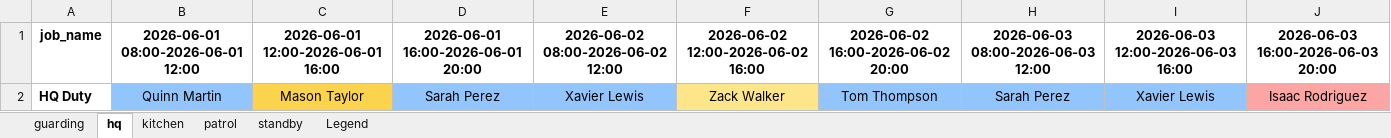
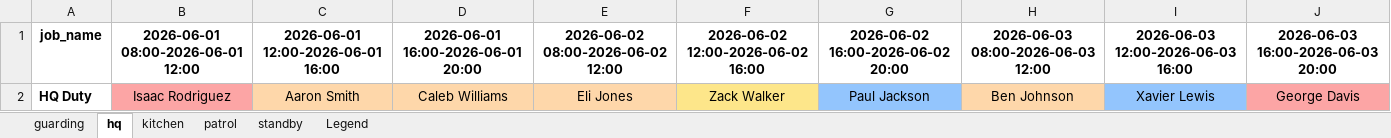
Before and after one commit to Eyalnir7/kambatztron, an Excel workbook: extensive_test/test_schedule_output.xlsx, sheet hq, drawn as a sheet; values as stored, in another font and other column widths than the file's, no borders; the diff names each change by its address in the sheet, - before the commit and + after, or states it on an @@ line.

```diff
--- a/extensive_test/test_schedule_output.xlsx (sheet hq)
+++ b/extensive_test/test_schedule_output.xlsx (sheet hq)
-B2: Quinn Martin
+B2: Isaac Rodriguez
-B2 fill: #93C5FD
+B2 fill: #FCA5A5
-C2: Mason Taylor
+C2: Aaron Smith
-C2 fill: #FCD34D
+C2 fill: #FED7AA
-D2: Sarah Perez
+D2: Caleb Williams
-D2:E2 fill: #93C5FD
+D2:E2 fill: #FED7AA
-E2: Xavier Lewis
+E2: Eli Jones
-G2: Tom Thompson
+G2: Paul Jackson
-H2: Sarah Perez
+H2: Ben Johnson
-H2 fill: #93C5FD
+H2 fill: #FED7AA
-J2: Isaac Rodriguez
+J2: George Davis
```
Also changed, not shown: sheet guarding, sheet patrol, sheet standby, sheet kitchen, 28 other files.
